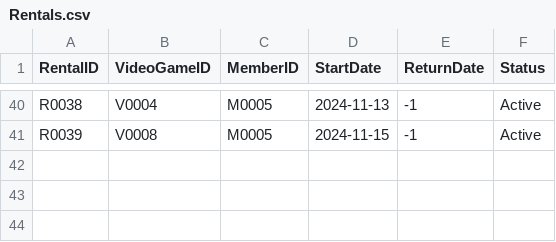
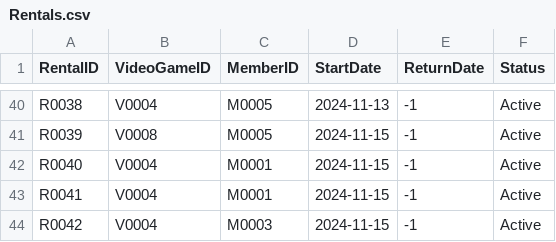
Before and after one commit to mel-rossi/Retro-Video-Games-Management-System, a CSV file: Inventory/Rentals.csv, drawn as a sheet; only a part is shown, gaps mark what is left out.

Commit message:
fixed GameRental.py with updaing

```diff
--- a/Inventory/Rentals.csv
+++ b/Inventory/Rentals.csv
@@ -41 +41,4 @@ R0038,V0004,M0005,2024-11-13,-1,Active
 R0039,V0008,M0005,2024-11-15,-1,Active
+R0040,V0004,M0001,2024-11-15,-1,Active
+R0041,V0004,M0001,2024-11-15,-1,Active
+R0042,V0004,M0003,2024-11-15,-1,Active
```
Also changed, not shown: Inventory/Members.csv, 2 other files.
